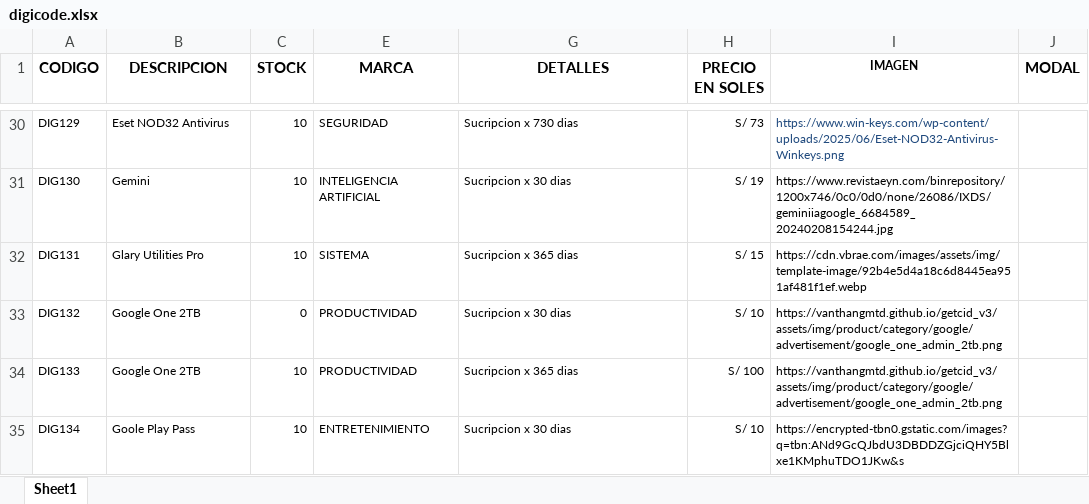
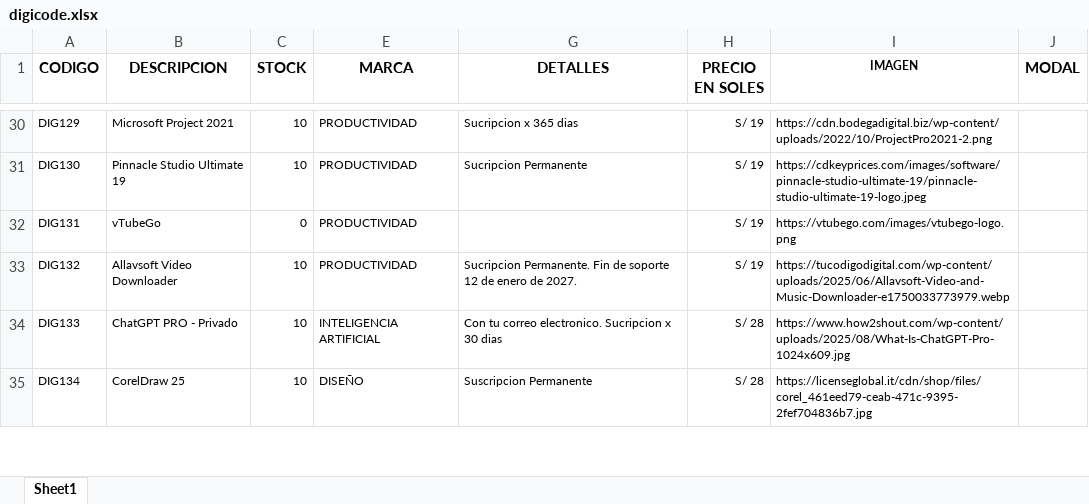
Before and after one commit to scperu/store, an Excel workbook: digicode.xlsx, sheet Sheet1, drawn as a sheet; only a part is shown, gaps mark what is left out; values as stored, in another font and other column widths than the file's, no borders; conditional formats and table styles not drawn; the diff covers the shown part only; the diff names each change by its address in the sheet, - before the commit and + after, or states it on an @@ line.

Commit message:
Add files via upload

```diff
--- a/digicode.xlsx (sheet Sheet1)
+++ b/digicode.xlsx (sheet Sheet1)
-B30 (DESCRIPCION): Eset NOD32 Antivirus
+B30 (DESCRIPCION): Microsoft Project 2021
-E30 (MARCA): SEGURIDAD
+E30 (MARCA): PRODUCTIVIDAD
-G30 (DETALLES): Sucripcion x 730 dias
+G30 (DETALLES): Sucripcion x 365 dias
-H30 (PRECIO EN SOLES): S/ 73
+H30 (PRECIO EN SOLES): S/ 19
-I30 text colour: #1F497D
+I30 text colour: black
-I30 (IMAGEN): https://www.win-keys.com/wp-content/uploads/2025/06/Eset-NOD32-Antivirus-Winkeys.png
+I30 (IMAGEN): https://cdn.bodegadigital.biz/wp-content/uploads/2022/10/ProjectPro2021-2.png
-B31 (DESCRIPCION): Gemini
+B31 (DESCRIPCION): Pinnacle Studio Ultimate 19
-E31 (MARCA): INTELIGENCIA ARTIFICIAL
+E31 (MARCA): PRODUCTIVIDAD
-G31 (DETALLES): Sucripcion x 30 dias
+G31 (DETALLES): Sucripcion Permanente
-I31 (IMAGEN): https://www.revistaeyn.com/binrepository/1200x746/0c0/0d0/none/26086/IXDS/geminiiagoogle_6684589_20240208154244.jpg
+I31 (IMAGEN): https://cdkeyprices.com/images/software/pinnacle-studio-ultimate-19/pinnacle-studio-ultimate-19-logo.jpeg
-B32 (DESCRIPCION): Glary Utilities Pro
+B32 (DESCRIPCION): vTubeGo
-C32 (STOCK): 10
+C32 (STOCK): 0
-E32 (MARCA): SISTEMA
+E32 (MARCA): PRODUCTIVIDAD
-G32 (DETALLES): Sucripcion x 365 dias
+G32 (DETALLES): (empty)
-H32 (PRECIO EN SOLES): S/ 15
+H32 (PRECIO EN SOLES): S/ 19
-I32 (IMAGEN): https://cdn.vbrae.com/images/assets/img/template-image/92b4e5d4a18c6d8445ea951af481f1ef.webp
+I32 (IMAGEN): https://vtubego.com/images/vtubego-logo.png
-B33 (DESCRIPCION): Google One 2TB
+B33 (DESCRIPCION): Allavsoft Video Downloader
-C33 (STOCK): 0
+C33 (STOCK): 10
-G33 (DETALLES): Sucripcion x 30 dias
+G33 (DETALLES): Sucripcion Permanente. Fin de soporte 12 de enero de 2027.
-H33 (PRECIO EN SOLES): S/ 10
+H33 (PRECIO EN SOLES): S/ 19
-I33 (IMAGEN): https://vanthangmtd.github.io/getcid_v3/assets/img/product/category/google/advertisement/google_one_admin_2tb.png
+I33 (IMAGEN): https://tucodigodigital.com/wp-content/uploads/2025/06/Allavsoft-Video-and-Music-Downloader-e1750033773979.webp
-B34 (DESCRIPCION): Google One 2TB
+B34 (DESCRIPCION): ChatGPT PRO - Privado
-E34 (MARCA): PRODUCTIVIDAD
+E34 (MARCA): INTELIGENCIA ARTIFICIAL
-G34 (DETALLES): Sucripcion x 365 dias
+G34 (DETALLES): Con tu correo electronico. Sucripcion x 30 dias
-H34 (PRECIO EN SOLES): S/ 100
+H34 (PRECIO EN SOLES): S/ 28
-I34 (IMAGEN): https://vanthangmtd.github.io/getcid_v3/assets/img/product/category/google/advertisement/google_one_admin_2tb.png
+I34 (IMAGEN): https://www.how2shout.com/wp-content/uploads/2025/08/What-Is-ChatGPT-Pro-1024x609.jpg
-B35 (DESCRIPCION): Goole Play Pass
+B35 (DESCRIPCION): CorelDraw 25
-E35 (MARCA): ENTRETENIMIENTO
+E35 (MARCA): DISEÑO
-G35 (DETALLES): Sucripcion x 30 dias
+G35 (DETALLES): Suscripcion Permanente
-H35 (PRECIO EN SOLES): S/ 10
+H35 (PRECIO EN SOLES): S/ 28
-I35 (IMAGEN): https://encrypted-tbn0.gstatic.com/images?q=tbn:ANd9GcQJbdU3DBDDZGjciQHY5Blxe1KMphuTDO1JKw&s
+I35 (IMAGEN): https://licenseglobal.it/cdn/shop/files/corel_461eed79-ceab-471c-9395-2fef704836b7.jpg
```
Also changed, not shown: 5 added rows, 4 removed rows, 352 edited cells and cell formats elsewhere in this sheet, formulas that keep their value, hidden cells.
